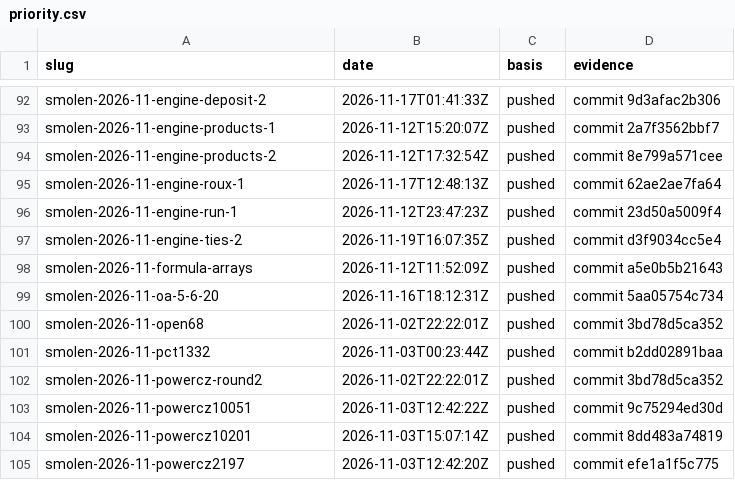
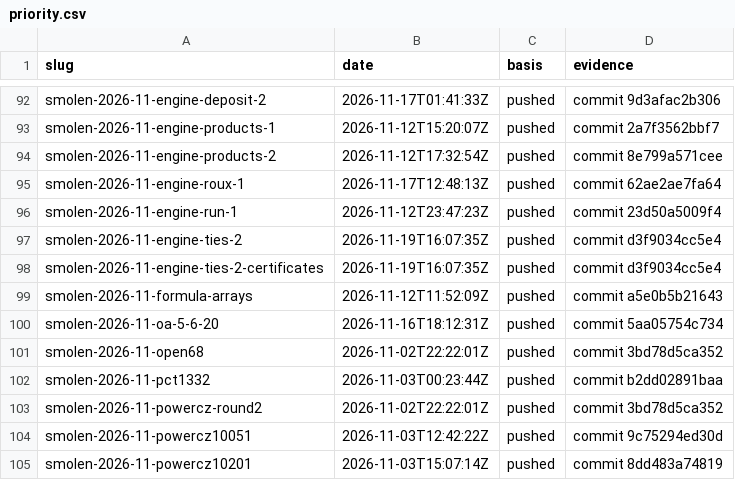
Before and after one commit to Justus42/ca-tools, a CSV file: table/priority.csv, drawn as a sheet; only a part is shown, gaps mark what is left out; the shorter side is filled out with more unchanged rows.

```diff
--- a/table/priority.csv
+++ b/table/priority.csv
@@ -97,2 +97,3 @@ smolen-2026-11-engine-run-1,2026-11-12T23:47:23Z,pushed,commit 23d50a5009f4
 smolen-2026-11-engine-ties-2,2026-11-19T16:07:35Z,pushed,commit d3f9034cc5e4
+smolen-2026-11-engine-ties-2-certificates,2026-11-19T16:07:35Z,pushed,commit d3f9034cc5e4
 smolen-2026-11-formula-arrays,2026-11-12T11:52:09Z,pushed,commit a5e0b5b21643
```
Also changed, not shown: table/certificates/CERTIFICATES.csv, 7 other files.
